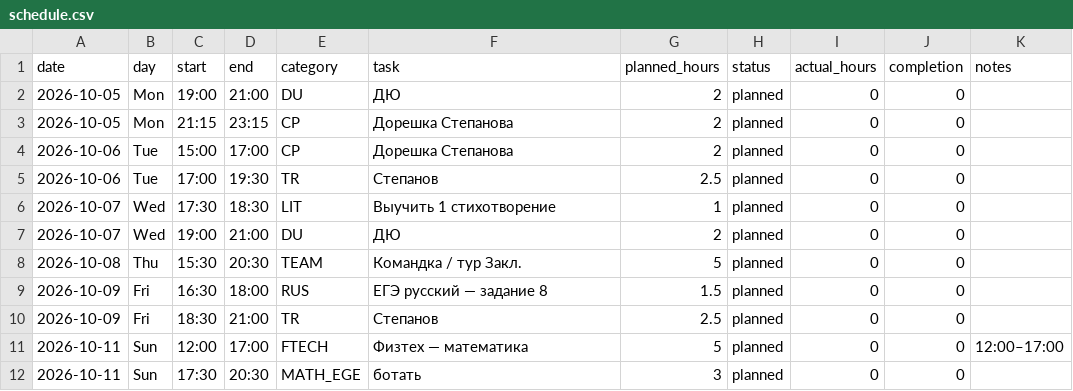
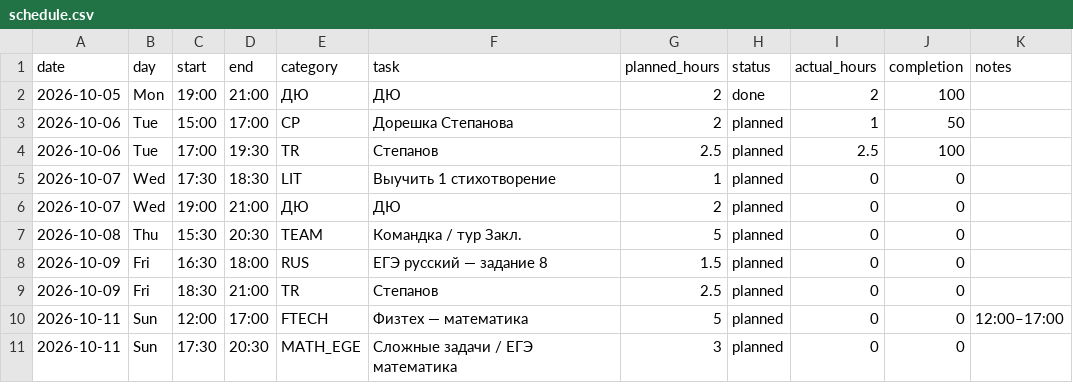
Before and after one commit to ponponin/dashboard, a CSV file: 05.10/data/schedule.csv, drawn as a sheet; removed rows and columns are numbered as before the commit, all else as after; the diff names each change by its address in the sheet, - before the commit and + after, or states it on an @@ line.

Commit message:
fix current week data and progress

```diff
--- a/05.10/data/schedule.csv
+++ b/05.10/data/schedule.csv
-E2 (category): DU
+E2 (category): ДЮ
-H2 (status): planned
+H2 (status): done
-I2 (actual_hours): 0
+I2 (actual_hours): 2
-J2 (completion): 0
+J2 (completion): 100
-row 3: 2026-10-05 | Mon | 21:15 | 23:15 | CP | Дорешка Степанова | 2 | planned | 0 | 0
-I3 (actual_hours): 0
+I3 (actual_hours): 1
-J3 (completion): 0
+J3 (completion): 50
-I4 (actual_hours): 0
+I4 (actual_hours): 2.5
-J4 (completion): 0
+J4 (completion): 100
-E6 (category): DU
+E6 (category): ДЮ
-F11 (task): ботать
+F11 (task): Сложные задачи / ЕГЭ математика
```
